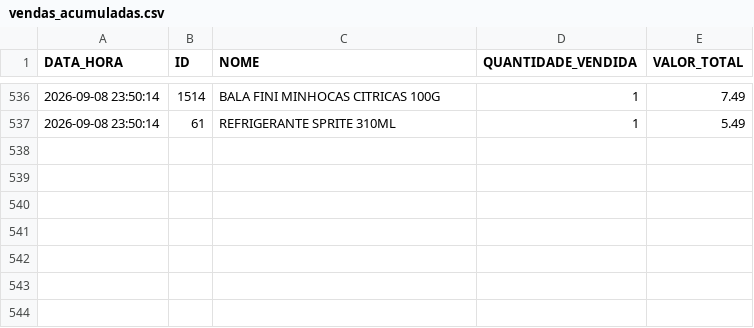
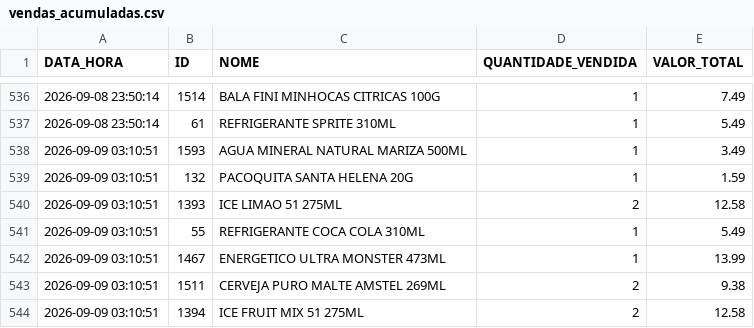
Before and after one commit to HugoSMonteiro/PesquisaMercado, a CSV file: vendas_acumuladas.csv, drawn as a sheet; only a part is shown, gaps mark what is left out.

```diff
--- a/vendas_acumuladas.csv
+++ b/vendas_acumuladas.csv
@@ -537 +537,8 @@ DATA_HORA;ID;NOME;QUANTIDADE_VENDIDA;VALOR_TOTAL
 2026-09-08 23:50:14;61;REFRIGERANTE SPRITE 310ML;1;5.49
+2026-09-09 03:10:51;1593;AGUA MINERAL NATURAL MARIZA 500ML;1;3.49
+2026-09-09 03:10:51;132;PACOQUITA SANTA HELENA 20G;1;1.59
+2026-09-09 03:10:51;1393;ICE LIMAO 51 275ML;2;12.58
+2026-09-09 03:10:51;55;REFRIGERANTE COCA COLA 310ML;1;5.49
+2026-09-09 03:10:51;1467;ENERGETICO ULTRA MONSTER 473ML;1;13.99
+2026-09-09 03:10:51;1511;CERVEJA PURO MALTE AMSTEL 269ML;2;9.38
+2026-09-09 03:10:51;1394;ICE FRUIT MIX 51 275ML;2;12.58
```
Also changed, not shown: movimentacoes.csv, 1 other file.
